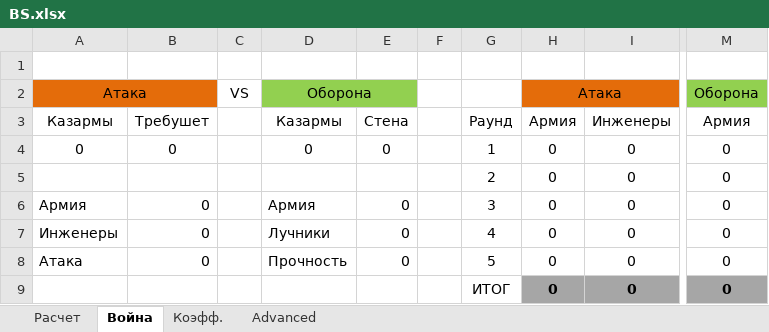
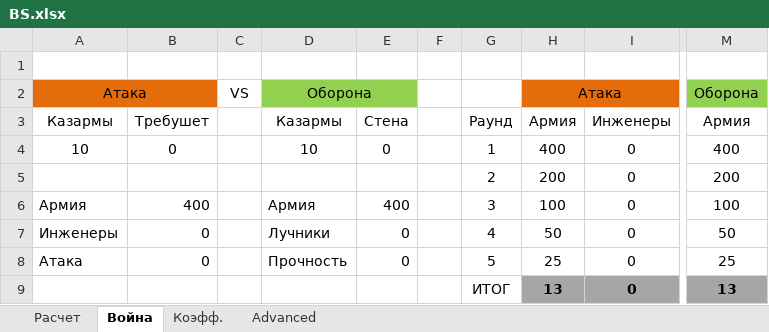
Before and after one commit to AnTi3z/BSExcelTable, an Excel workbook: BS.xlsx, sheet Война, drawn as a sheet; only a part is shown, gaps mark what is left out; values as stored, in another font and other column widths than the file's, no borders; charts and pictures not drawn; the diff names each change by its address in the sheet, - before the commit and + after, or states it on an @@ line.

Commit message:
Исправлены расчеты эквивалентов армий и условной стоимости 1 солдата. Подправлен расчет гибели инженеров на требушетах.

```diff
--- a/BS.xlsx (sheet Война)
+++ b/BS.xlsx (sheet Война)
-A4: 0
+A4: 10
-D4: 0
+D4: 10
-H4: 0
+H4: 400
-M4: 0
+M4: 400
-H5: 0
+H5: 200
-M5: 0
+M5: 200
-B6: 0
+B6: 400
-E6: 0
+E6: 400
-H6: 0
+H6: 100
-M6: 0
+M6: 100
-H7: 0
+H7: 50
-M7: 0
+M7: 50
-H8: 0
+H8: 25
-M8: 0
+M8: 25
-H9: 0
+H9: 13
-M9: 0
+M9: 13
```
Also changed, not shown: sheet Расчет, formulas that keep their value, hidden cells.
